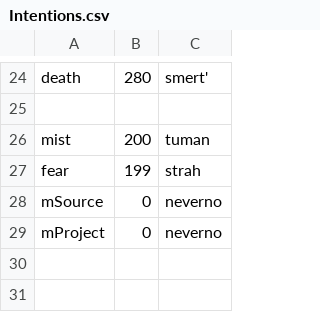
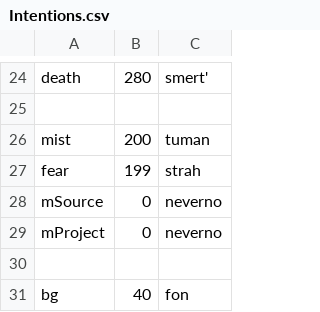
Before and after one commit to Kreyl/armlet, a CSV file: MusicProcessor/Intentions.csv, drawn as a sheet; only a part is shown, gaps mark what is left out.

```diff
--- a/MusicProcessor/Intentions.csv
+++ b/MusicProcessor/Intentions.csv
@@ -29 +29,3 @@ mSource,0,neverno
 mProject,0,neverno
+
+bg,40,fon
```
Also changed, not shown: MusicProcessor/Characters.csv, MusicProcessor/Locations.csv, 10 other files.
